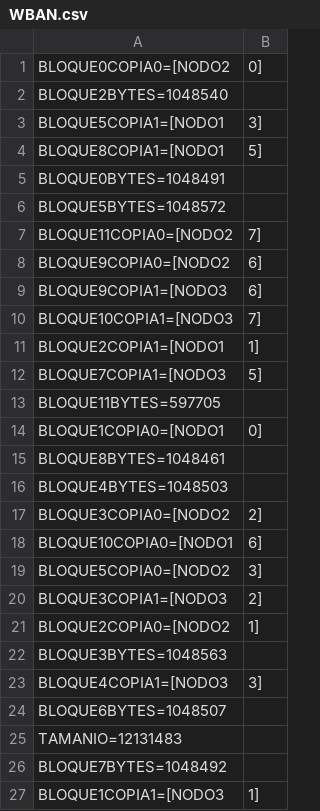
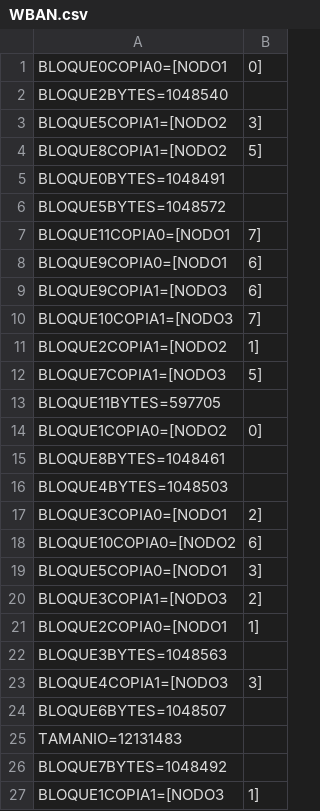
Before and after one commit to Lejaperrone/tp-operativos-, a CSV file: FileSystem/metadata/Archivos/0/WBAN.csv, drawn as a sheet; only a part is shown; the diff covers the shown part only.

```diff
--- a/FileSystem/metadata/Archivos/0/WBAN.csv
+++ b/FileSystem/metadata/Archivos/0/WBAN.csv
@@ -1,22 +1,22 @@
-BLOQUE0COPIA0=[NODO2,0]
+BLOQUE0COPIA0=[NODO1,0]
 BLOQUE2BYTES=1048540
-BLOQUE5COPIA1=[NODO1,3]
-BLOQUE8COPIA1=[NODO1,5]
+BLOQUE5COPIA1=[NODO2,3]
+BLOQUE8COPIA1=[NODO2,5]
 BLOQUE0BYTES=1048491
 BLOQUE5BYTES=1048572
-BLOQUE11COPIA0=[NODO2,7]
-BLOQUE9COPIA0=[NODO2,6]
+BLOQUE11COPIA0=[NODO1,7]
+BLOQUE9COPIA0=[NODO1,6]
 BLOQUE9COPIA1=[NODO3,6]
 BLOQUE10COPIA1=[NODO3,7]
-BLOQUE2COPIA1=[NODO1,1]
+BLOQUE2COPIA1=[NODO2,1]
 BLOQUE7COPIA1=[NODO3,5]
 BLOQUE11BYTES=597705
-BLOQUE1COPIA0=[NODO1,0]
+BLOQUE1COPIA0=[NODO2,0]
 BLOQUE8BYTES=1048461
 BLOQUE4BYTES=1048503
-BLOQUE3COPIA0=[NODO2,2]
-BLOQUE10COPIA0=[NODO1,6]
-BLOQUE5COPIA0=[NODO2,3]
+BLOQUE3COPIA0=[NODO1,2]
+BLOQUE10COPIA0=[NODO2,6]
+BLOQUE5COPIA0=[NODO1,3]
 BLOQUE3COPIA1=[NODO3,2]
-BLOQUE2COPIA0=[NODO2,1]
+BLOQUE2COPIA0=[NODO1,1]
 BLOQUE3BYTES=1048563
```
Also changed, not shown: 5 edited cells elsewhere in this file, 7 other files.
